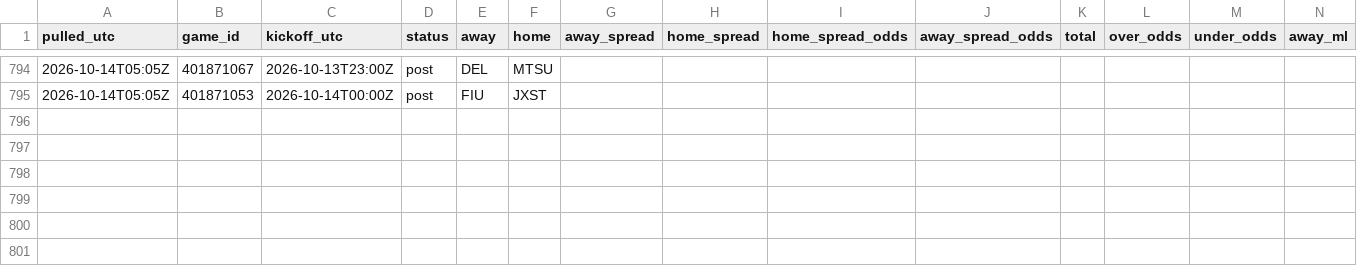
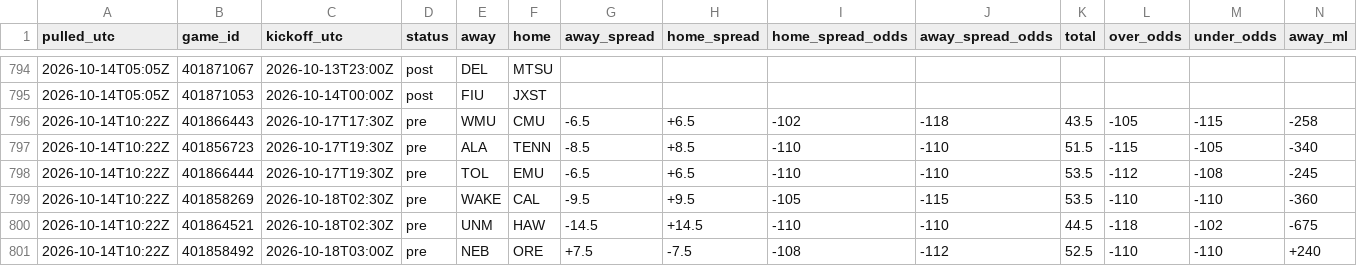
Before and after one commit to tdfarrell/betting-research, a CSV file: data/odds/history_cfb.csv, drawn as a sheet; only a part is shown, gaps mark what is left out; rows hold the shown columns only; the diff names each change by its address in the sheet, - before the commit and + after, or states it on an @@ line.

Commit message:
data: 2026-10-14T10:22Z

```diff
--- a/data/odds/history_cfb.csv
+++ b/data/odds/history_cfb.csv
+row 796: 2026-10-14T10:22Z | 401866443 | 2026-10-17T17:30Z | pre | WMU | CMU | -6.5 | +6.5 | -102 | -118 | 43.5 | -105 | -115 | -258
+row 797: 2026-10-14T10:22Z | 401856723 | 2026-10-17T19:30Z | pre | ALA | TENN | -8.5 | +8.5 | -110 | -110 | 51.5 | -115 | -105 | -340
+row 798: 2026-10-14T10:22Z | 401866444 | 2026-10-17T19:30Z | pre | TOL | EMU | -6.5 | +6.5 | -110 | -110 | 53.5 | -112 | -108 | -245
+row 799: 2026-10-14T10:22Z | 401858269 | 2026-10-18T02:30Z | pre | WAKE | CAL | -9.5 | +9.5 | -105 | -115 | 53.5 | -110 | -110 | -360
+row 800: 2026-10-14T10:22Z | 401864521 | 2026-10-18T02:30Z | pre | UNM | HAW | -14.5 | +14.5 | -110 | -110 | 44.5 | -118 | -102 | -675
+row 801: 2026-10-14T10:22Z | 401858492 | 2026-10-18T03:00Z | pre | NEB | ORE | +7.5 | -7.5 | -108 | -112 | 52.5 | -110 | -110 | +240
```
Also changed, not shown: data/boards/cfb_2026-10-14.csv, data/boards/cfb_2026-10-15.csv, 23 other files.
